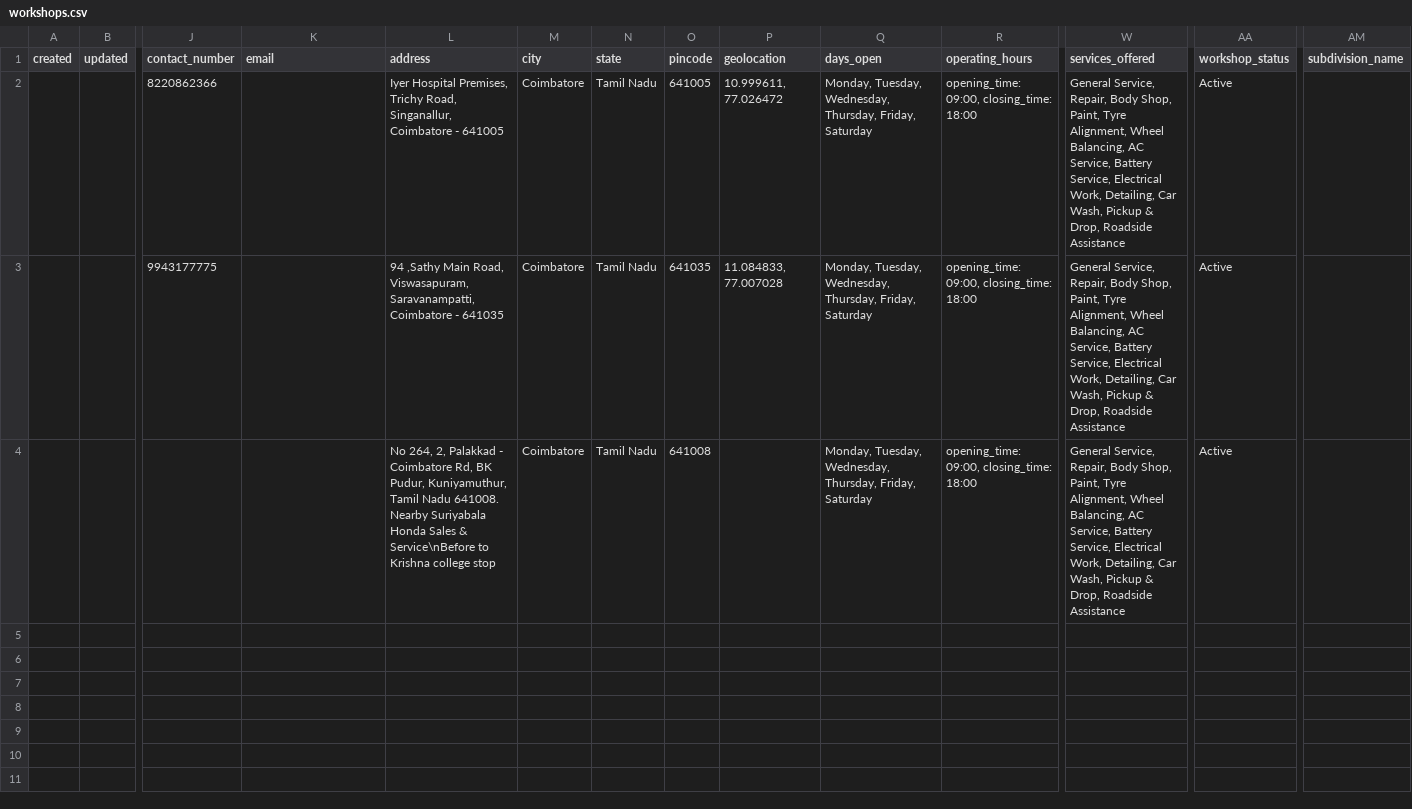
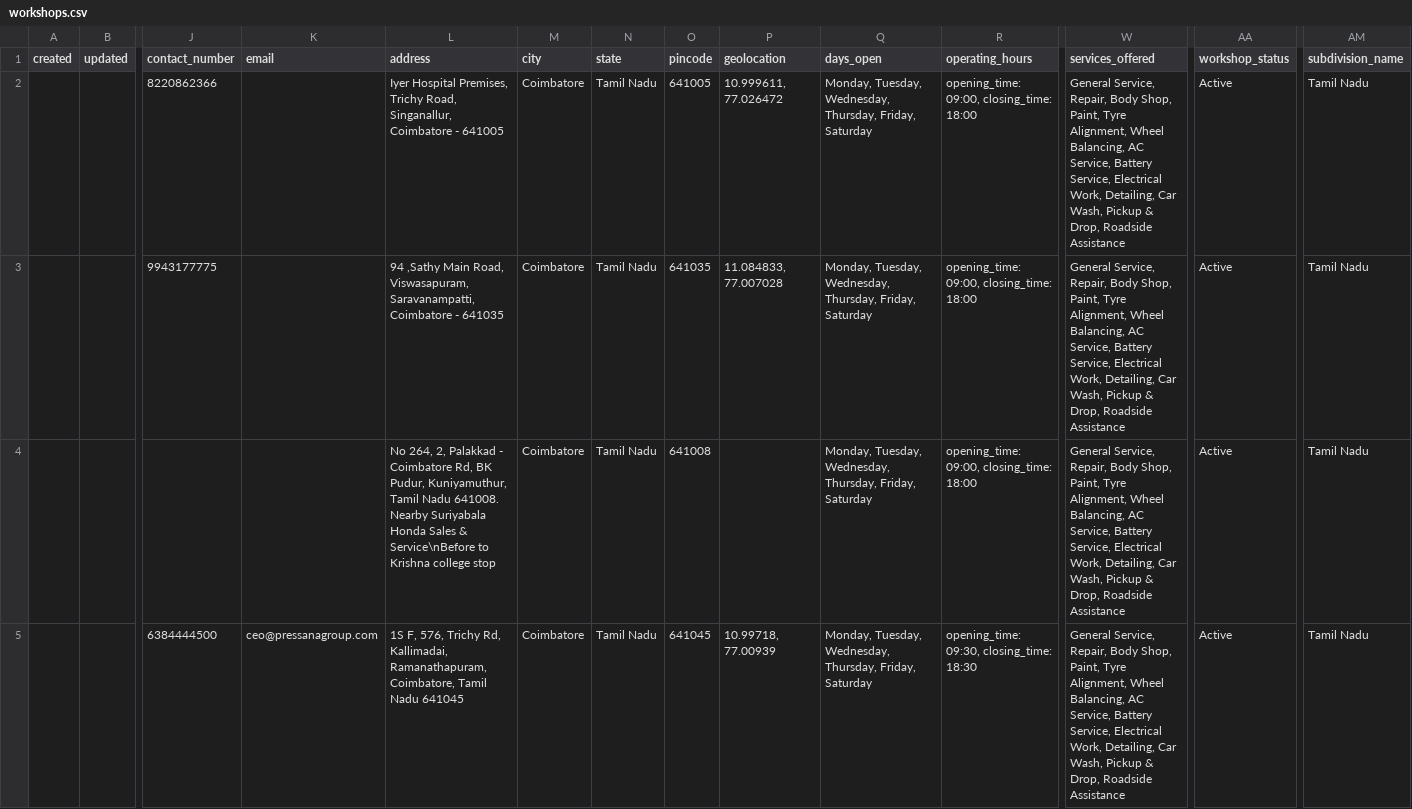
Before and after one commit to jennyjoseph7/Mastersheetupdater, a CSV file: seed/workshops.csv, drawn as a sheet; only a part is shown, gaps mark what is left out; rows hold the shown columns only; the diff names each change by its address in the sheet, - before the commit and + after, or states it on an @@ line.

```diff
--- a/seed/workshops.csv
+++ b/seed/workshops.csv
-AM2:AM4 (subdivision_name): (empty)
+AM2:AM4 (subdivision_name): Tamil Nadu
+row 5:  |  | 6384444500 | ceo@pressanagroup.com | 1S F, 576, Trichy Rd, Kallimadai, Ramanathapuram, Coimbatore, Tamil Nadu 641045 | Coimbatore | Tamil Nadu | 641045 | 10.99718, 77.00939 | Monday, Tuesday, Wednesday, Thursday, Friday, Saturday | opening_time: 09:30, closing_time: 18:30 | General Service, Repair, Body Shop, Paint, Tyre Alignment, Wheel Balancing, AC Service, Battery Service, Electrical Work, Detailing, Car Wash, Pickup & Drop, Roadside Assistance | Active | Tamil Nadu
```
Also changed, not shown: seed/brands.csv, seed/dealerships.csv, 6 other files.
